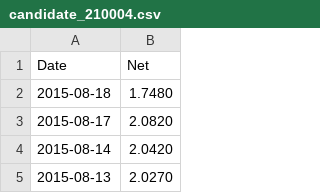
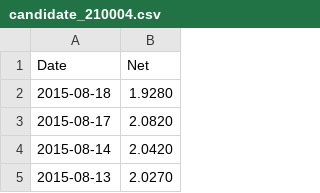
Before and after one commit to jackandor/LearningDA, a CSV file: candidate_210004.csv, drawn as a sheet; only a part is shown.

```diff
--- a/candidate_210004.csv
+++ b/candidate_210004.csv
@@ -1,3 +1,3 @@
 Date,Net
-2015-08-18,1.7480
+2015-08-18,1.9280
 2015-08-17,2.0820
```
Also changed, not shown: hs300.csv.
